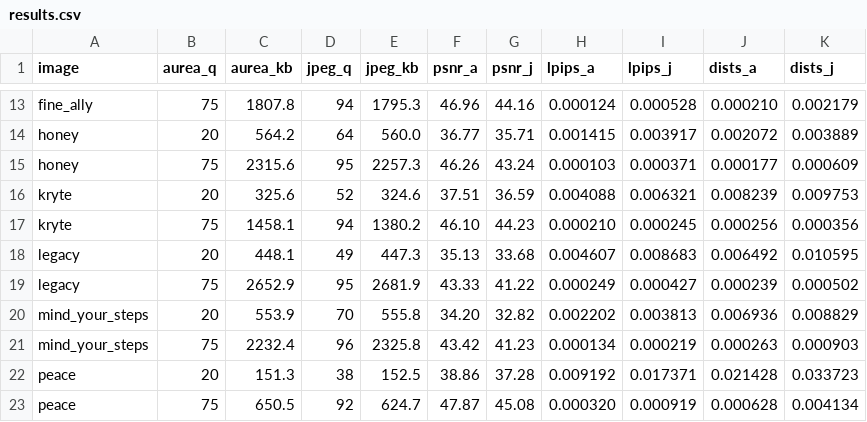
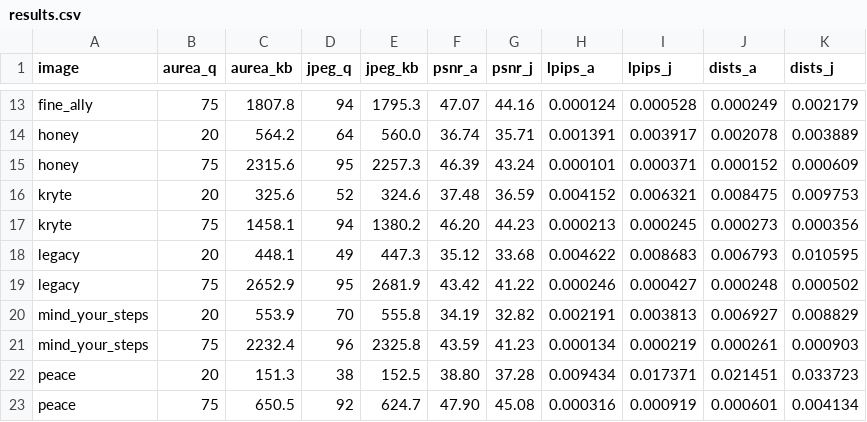
Before and after one commit to 5ymph0en1x/Aurea, a CSV file: docs/results.csv, drawn as a sheet; only a part is shown, gaps mark what is left out; the diff covers the shown part only; the diff names each change by its address in the sheet, - before the commit and + after, or states it on an @@ line.

```diff
--- a/docs/results.csv
+++ b/docs/results.csv
-F13 (psnr_a): 46.96
+F13 (psnr_a): 47.07
-J13 (dists_a): 0.000210
+J13 (dists_a): 0.000249
-F14 (psnr_a): 36.77
+F14 (psnr_a): 36.74
-H14 (lpips_a): 0.001415
+H14 (lpips_a): 0.001391
-J14 (dists_a): 0.002072
+J14 (dists_a): 0.002078
-F15 (psnr_a): 46.26
+F15 (psnr_a): 46.39
-H15 (lpips_a): 0.000103
+H15 (lpips_a): 0.000101
-J15 (dists_a): 0.000177
+J15 (dists_a): 0.000152
-F16 (psnr_a): 37.51
+F16 (psnr_a): 37.48
-H16 (lpips_a): 0.004088
+H16 (lpips_a): 0.004152
-J16 (dists_a): 0.008239
+J16 (dists_a): 0.008475
-F17 (psnr_a): 46.10
+F17 (psnr_a): 46.20
-H17 (lpips_a): 0.000210
+H17 (lpips_a): 0.000213
-J17 (dists_a): 0.000256
+J17 (dists_a): 0.000273
-F18 (psnr_a): 35.13
+F18 (psnr_a): 35.12
-H18 (lpips_a): 0.004607
+H18 (lpips_a): 0.004622
-J18 (dists_a): 0.006492
+J18 (dists_a): 0.006793
-F19 (psnr_a): 43.33
+F19 (psnr_a): 43.42
-H19 (lpips_a): 0.000249
+H19 (lpips_a): 0.000246
-J19 (dists_a): 0.000239
+J19 (dists_a): 0.000248
-F20 (psnr_a): 34.20
+F20 (psnr_a): 34.19
-H20 (lpips_a): 0.002202
+H20 (lpips_a): 0.002191
-J20 (dists_a): 0.006936
+J20 (dists_a): 0.006927
-F21 (psnr_a): 43.42
+F21 (psnr_a): 43.59
-J21 (dists_a): 0.000263
+J21 (dists_a): 0.000261
-F22 (psnr_a): 38.86
+F22 (psnr_a): 38.80
-H22 (lpips_a): 0.009192
+H22 (lpips_a): 0.009434
-J22 (dists_a): 0.021428
+J22 (dists_a): 0.021451
-F23 (psnr_a): 47.87
+F23 (psnr_a): 47.90
-H23 (lpips_a): 0.000320
+H23 (lpips_a): 0.000316
-J23 (dists_a): 0.000628
+J23 (dists_a): 0.000601
```
Also changed, not shown: 37 edited cells elsewhere in this file, 29 other files.
